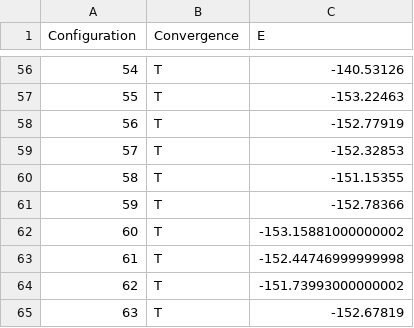
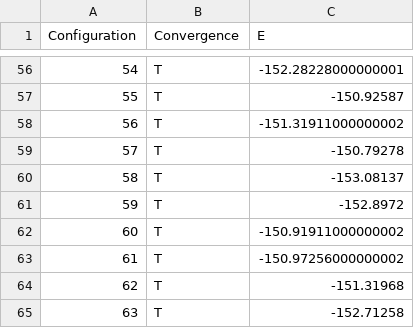
Before and after one commit to J-Fabila/Resultados_Tesis, a CSV file: Ag/Pn/energias.csv, drawn as a sheet; only a part is shown, gaps mark what is left out; the diff covers the shown part only.

```diff
--- a/Ag/Pn/energias.csv
+++ b/Ag/Pn/energias.csv
@@ -56,10 +56,10 @@ Configuration,Convergence,E
-54,T,-140.53126
-55,T,-153.22463
-56,T,-152.77919
-57,T,-152.32853
-58,T,-151.15355
-59,T,-152.78366
-60,T,-153.15881000000002
-61,T,-152.44746999999998
-62,T,-151.73993000000002
-63,T,-152.67819
+54,T,-152.28228000000001
+55,T,-150.92587
+56,T,-151.31911000000002
+57,T,-150.79278
+58,T,-153.08137
+59,T,-152.8972
+60,T,-150.91911000000002
+61,T,-150.97256000000002
+62,T,-151.31968
+63,T,-152.71258
```
Also changed, not shown: 65 edited cells elsewhere in this file.
